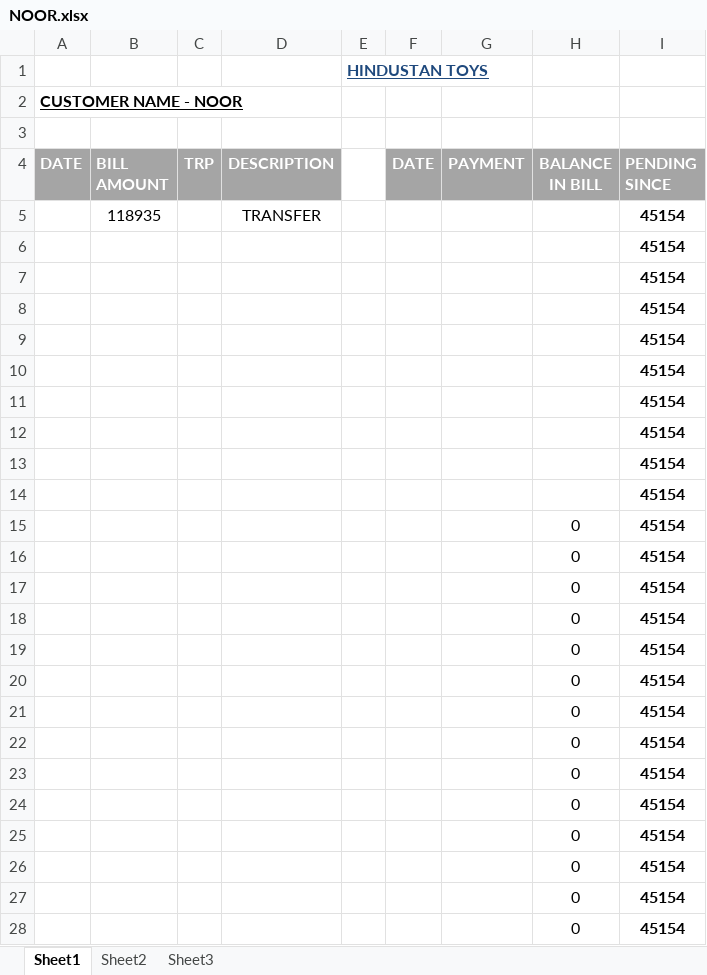
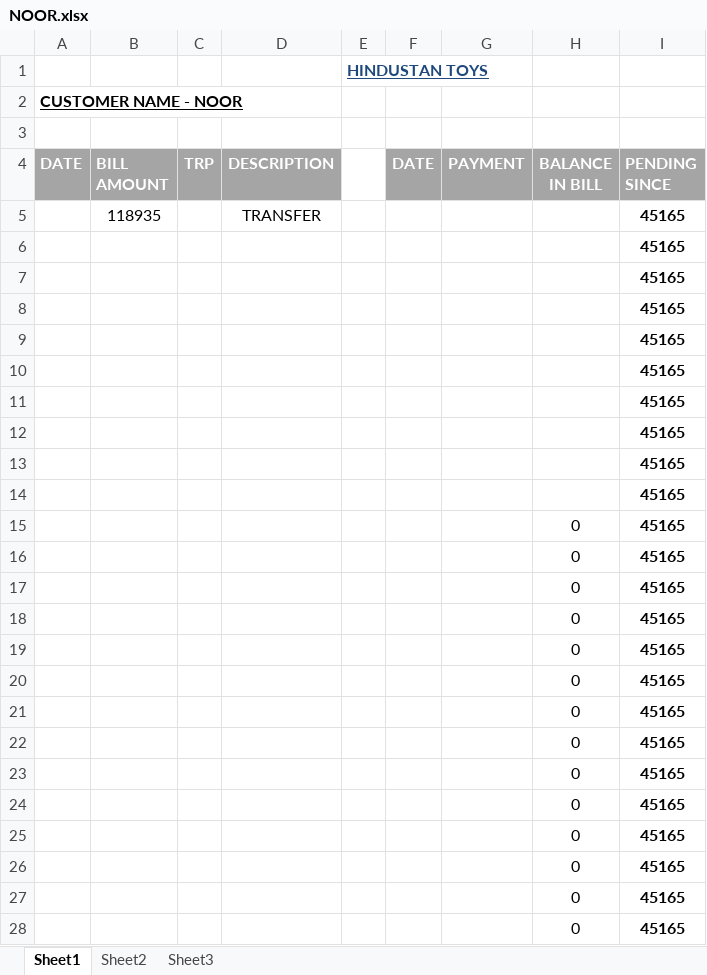
Before and after one commit to hunksammy/2084377289testbysam, an Excel workbook: IMPORTANT/NOOR.xlsx, sheet Sheet1, drawn as a sheet; only a part is shown; values as stored, in another font and other column widths than the file's, no borders; conditional formats not drawn; the diff covers the shown part only; the diff names each change by its address in the sheet, - before the commit and + after, or states it on an @@ line.

```diff
--- a/IMPORTANT/NOOR.xlsx (sheet Sheet1)
+++ b/IMPORTANT/NOOR.xlsx (sheet Sheet1)
-I5:I28 (PENDING SINCE): 45154
+I5:I28 (PENDING SINCE): 45165
```
Also changed, not shown: 6 edited cells elsewhere in this sheet, IMPORTANT/OM SAI DELHI.xlsx, IMPORTANT/main.xlsx, 14 other files.
